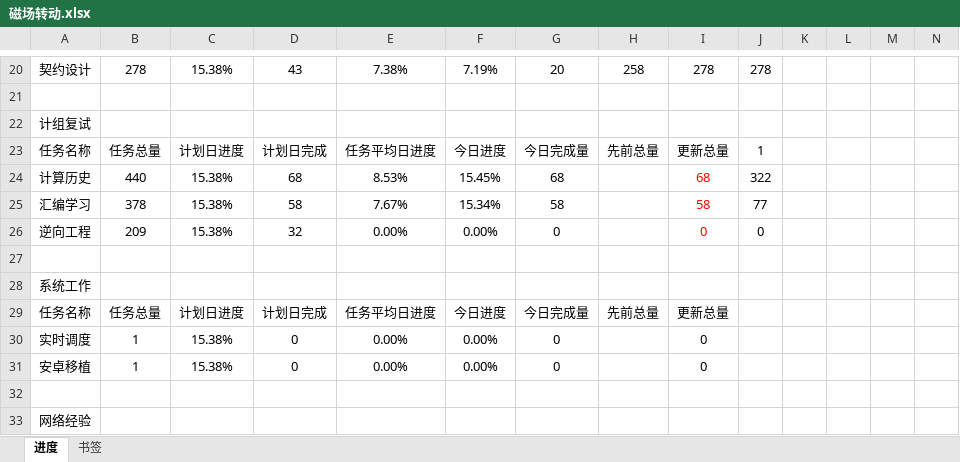
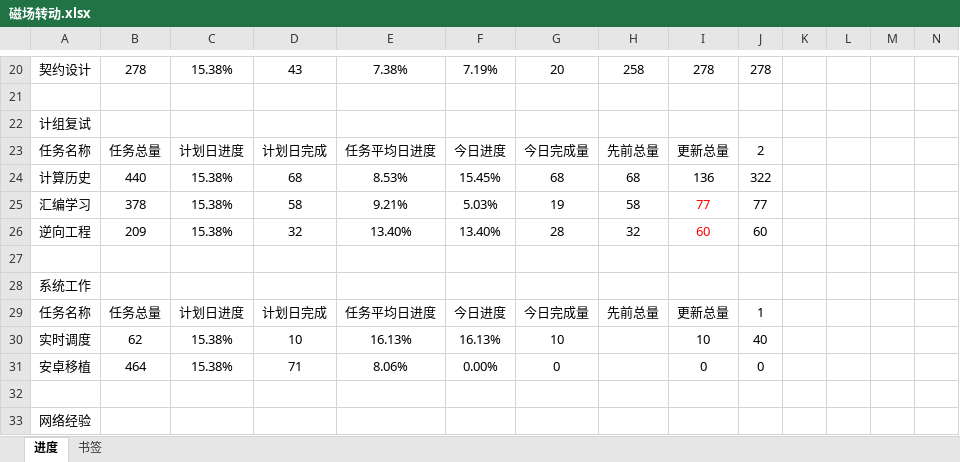
Before and after one commit to AlucardNosferatu/NPEE, an Excel workbook: FZU/PlanB/磁场转动.xlsx, sheet 进度, drawn as a sheet; only a part is shown, gaps mark what is left out; values as stored, in another font and other column widths than the file's, no borders; removed rows and columns are numbered as before the commit, all else as after; rows hold the shown columns only; the diff covers the shown part only; the diff names each change by its address in the sheet, - before the commit and + after, or states it on an @@ line.

```diff
--- a/FZU/PlanB/磁场转动.xlsx (sheet 进度)
+++ b/FZU/PlanB/磁场转动.xlsx (sheet 进度)
-J23: 1
+J23: 2
-H24: (empty)
+H24: 68
-I24: 68
+I24: 136
-I24 text colour: #FF0000
+I24 text colour: black
-E25: 7.67%
+E25: 9.21%
-F25: 15.34%
+F25: 5.03%
-G25: 58
+G25: 19
-H25: (empty)
+H25: 58
-I25: 58
+I25: 77
-E26: 0.00%
+E26: 13.40%
-F26: 0.00%
+F26: 13.40%
-G26: 0
+G26: 28
-H26: (empty)
+H26: 32
-I26: 0
+I26: 60
-J26: 0
+J26: 60
-row 29: 任务名称 | 任务总量 | 计划日进度 | 计划日完成 | 任务平均日进度 | 今日进度 | 今日完成量 | 先前总量 | 更新总量
-row 30: 实时调度 | 1 | 15.38% | 0 | 0.00% | 0.00% | 0 |  | 0
+row 29: 任务名称 | 任务总量 | 计划日进度 | 计划日完成 | 任务平均日进度 | 今日进度 | 今日完成量 | 先前总量 | 更新总量 | 1
+row 30: 实时调度 | 62 | 15.38% | 10 | 16.13% | 16.13% | 10 |  | 10 | 40
-B31: 1
+B31: 464
-D31: 0
+D31: 71
-E31: 0.00%
+E31: 8.06%
-J31: (empty)
+J31: 0
```
Also changed, not shown: 24 edited cells and cell formats elsewhere in this sheet, sheet 书签, 5 other files.
